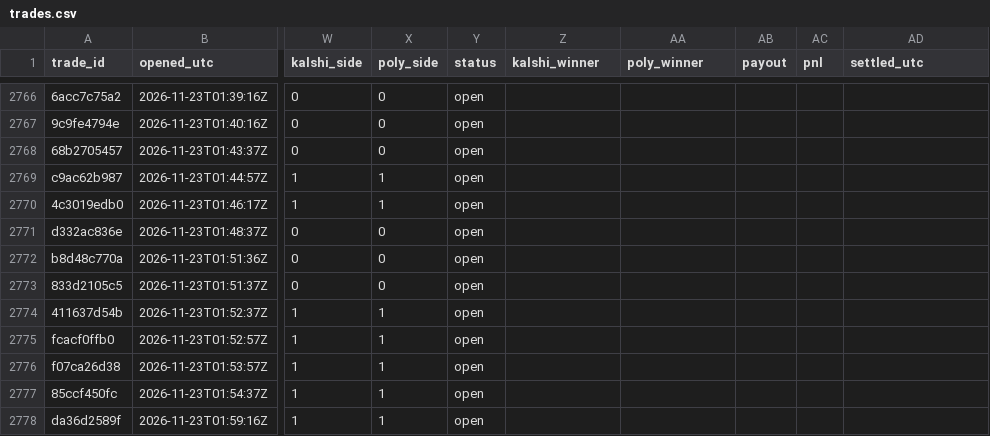
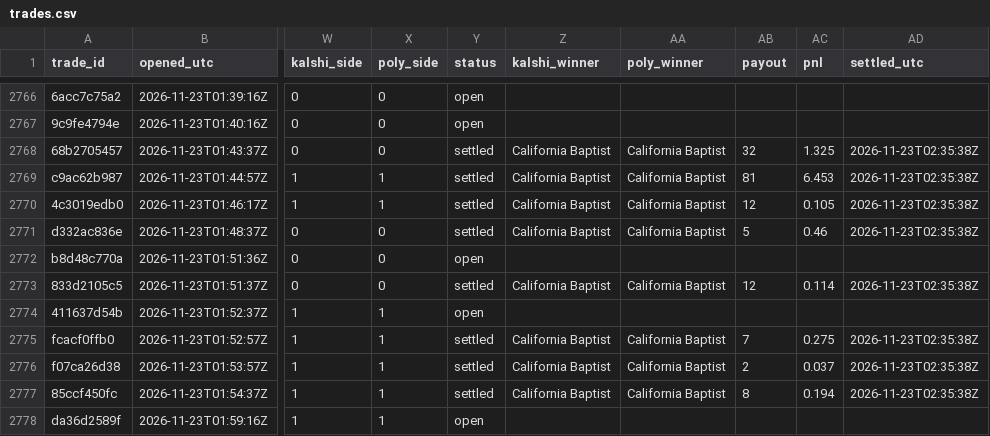
Before and after one commit to gwjp19/Garage-Band-Hedge-Fund, a CSV file: data/trades.csv, drawn as a sheet; only a part is shown, gaps mark what is left out; the diff covers the shown part only; the diff names each change by its address in the sheet, - before the commit and + after, or states it on an @@ line.

```diff
--- a/data/trades.csv
+++ b/data/trades.csv
-Y2768:Y2771 (status): open
+Y2768:Y2771 (status): settled
-Z2768:Z2771 (kalshi_winner): (empty)
+Z2768:Z2771 (kalshi_winner): California Baptist
-AA2768:AA2771 (poly_winner): (empty)
+AA2768:AA2771 (poly_winner): California Baptist
-AB2768 (payout): (empty)
+AB2768 (payout): 32
-AC2768 (pnl): (empty)
+AC2768 (pnl): 1.325
-AD2768:AD2771 (settled_utc): (empty)
+AD2768:AD2771 (settled_utc): 2026-11-23T02:35:38Z
-AB2769 (payout): (empty)
+AB2769 (payout): 81
-AC2769 (pnl): (empty)
+AC2769 (pnl): 6.453
-AB2770 (payout): (empty)
+AB2770 (payout): 12
-AC2770 (pnl): (empty)
+AC2770 (pnl): 0.105
-AB2771 (payout): (empty)
+AB2771 (payout): 5
-AC2771 (pnl): (empty)
+AC2771 (pnl): 0.46
-Y2773 (status): open
+Y2773 (status): settled
-Z2773 (kalshi_winner): (empty)
+Z2773 (kalshi_winner): California Baptist
-AA2773 (poly_winner): (empty)
+AA2773 (poly_winner): California Baptist
-AB2773 (payout): (empty)
+AB2773 (payout): 12
-AC2773 (pnl): (empty)
+AC2773 (pnl): 0.114
-AD2773 (settled_utc): (empty)
+AD2773 (settled_utc): 2026-11-23T02:35:38Z
-Y2775:Y2777 (status): open
+Y2775:Y2777 (status): settled
-Z2775:Z2777 (kalshi_winner): (empty)
+Z2775:Z2777 (kalshi_winner): California Baptist
-AA2775:AA2777 (poly_winner): (empty)
+AA2775:AA2777 (poly_winner): California Baptist
-AB2775 (payout): (empty)
+AB2775 (payout): 7
-AC2775 (pnl): (empty)
+AC2775 (pnl): 0.275
-AD2775:AD2777 (settled_utc): (empty)
+AD2775:AD2777 (settled_utc): 2026-11-23T02:35:38Z
-AB2776 (payout): (empty)
+AB2776 (payout): 2
-AC2776 (pnl): (empty)
+AC2776 (pnl): 0.037
-AB2777 (payout): (empty)
+AB2777 (payout): 8
-AC2777 (pnl): (empty)
+AC2777 (pnl): 0.194
```
Also changed, not shown: 120 edited cells elsewhere in this file, 1 other file.
